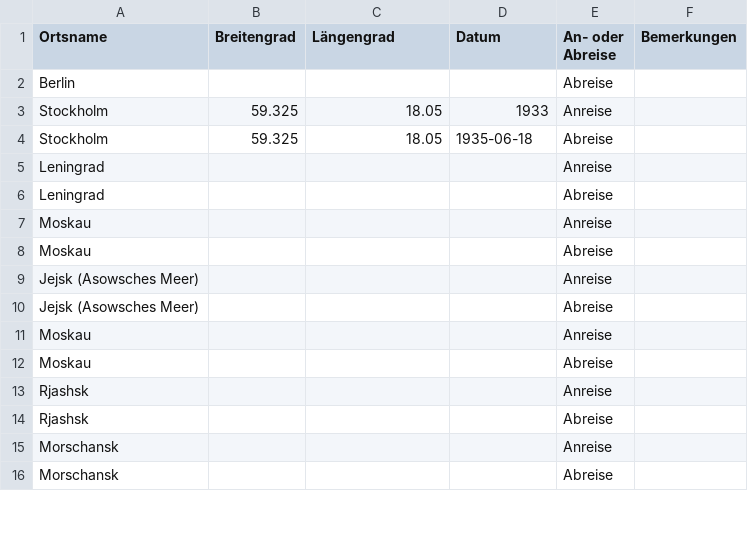
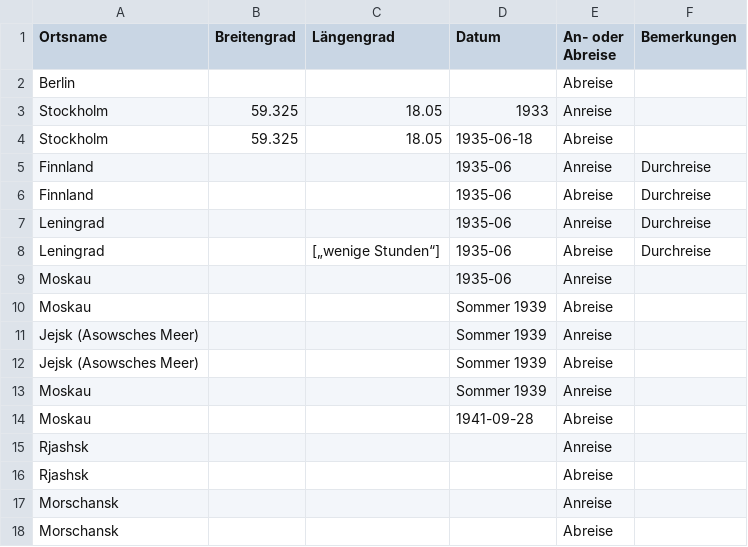
Before and after one commit to todendah/leosreise, a CSV file: route.csv, drawn as a sheet; only a part is shown; the diff covers the shown part only.

Commit message:
Update route.csv
Bekannte (in Datum nach ISO) und geschätzte (in Eckigen Klammern, teils nicht standartisiert) An- und Abreisedaten

```diff
--- a/route.csv
+++ b/route.csv
@@ -4,10 +4,12 @@ Stockholm,59.325,18.05,1933,Anreise,
 Stockholm,59.325,18.05,1935-06-18,Abreise,
-Leningrad,,,,Anreise,
-Leningrad,,,,Abreise,
-Moskau,,,,Anreise,
-Moskau,,,,Abreise,
-Jejsk (Asowsches Meer),,,,Anreise,
-Jejsk (Asowsches Meer),,,,Abreise,
-Moskau,,,,Anreise,
-Moskau,,,,Abreise,
+Finnland,,,1935-06,Anreise,Durchreise
+Finnland,,,1935-06,Abreise,Durchreise
+Leningrad,,,1935-06,Anreise,Durchreise
+Leningrad,,[„wenige Stunden“],1935-06,Abreise,Durchreise
+Moskau,,,1935-06,Anreise,
+Moskau,,,Sommer 1939,Abreise,
+Jejsk (Asowsches Meer),,,Sommer 1939,Anreise,
+Jejsk (Asowsches Meer),,,Sommer 1939,Abreise,
+Moskau,,,Sommer 1939,Anreise,
+Moskau,,,1941-09-28,Abreise,
 Rjashsk,,,,Anreise,
```
Also changed, not shown: 20 edited cells elsewhere in this file.
